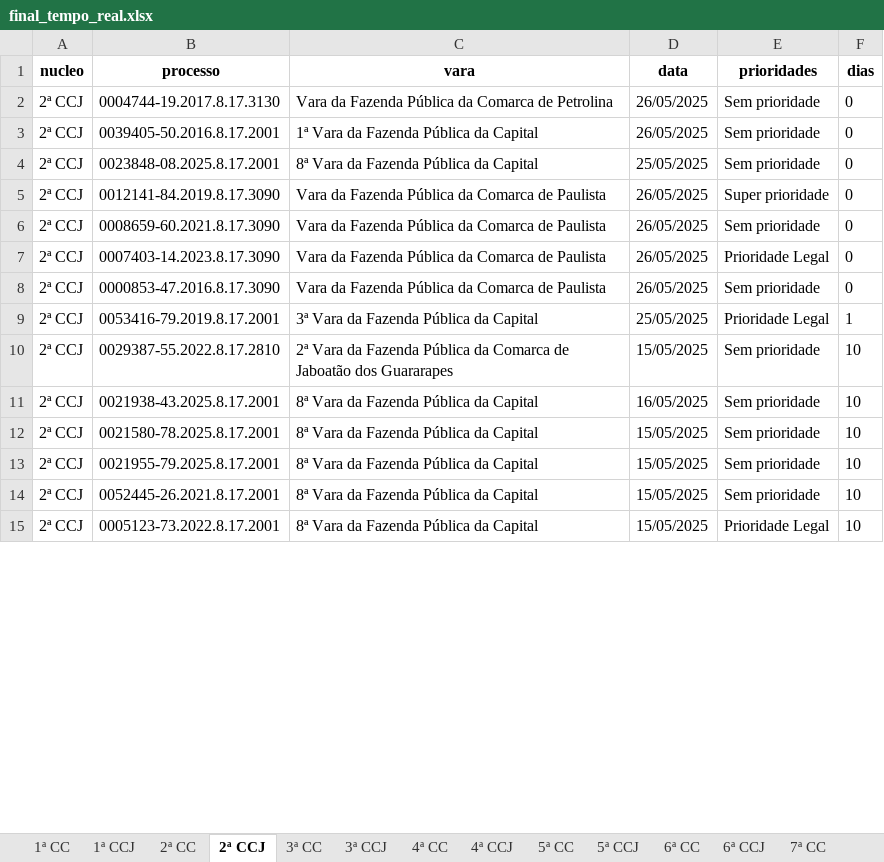
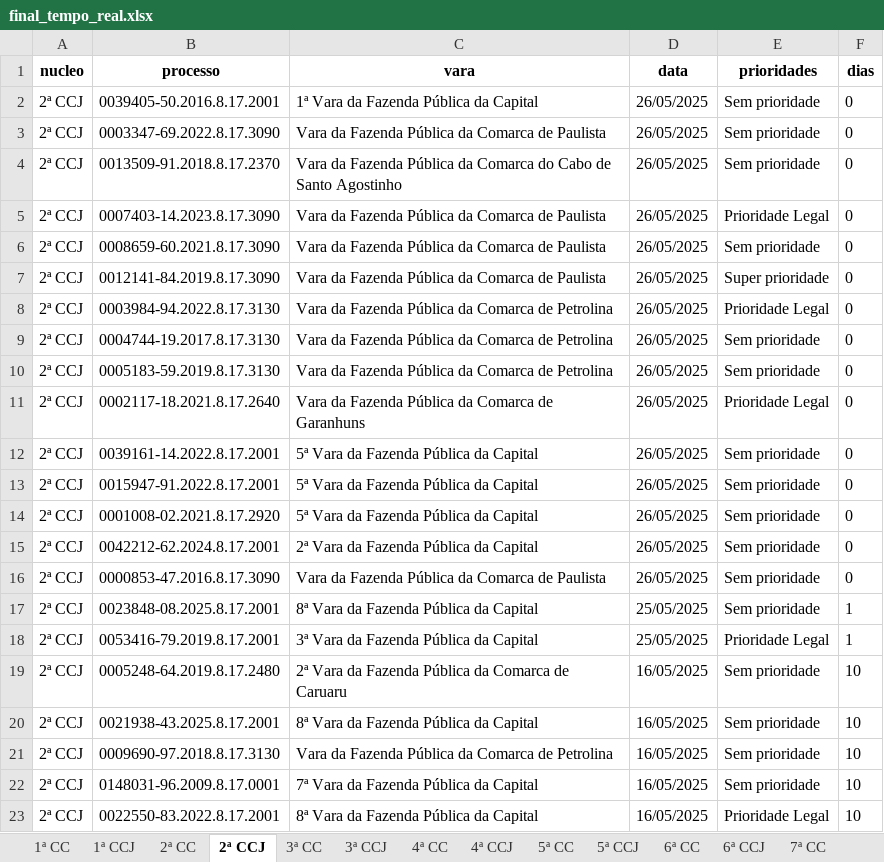
Before and after one commit to Fasri/analise_de, an Excel workbook: final_tempo_real.xlsx, sheet 2ª CCJ, drawn as a sheet; only a part is shown; values as stored, in another font and other column widths than the file's, no borders; removed rows and columns are numbered as before the commit, all else as after; the diff covers the shown part only; the diff names each change by its address in the sheet, - before the commit and + after, or states it on an @@ line.

```diff
--- a/final_tempo_real.xlsx (sheet 2ª CCJ)
+++ b/final_tempo_real.xlsx (sheet 2ª CCJ)
+row 2: 2ª CCJ | 0039405-50.2016.8.17.2001 | 1ª Vara da Fazenda Pública da Capital | 26/05/2025 | Sem prioridade | 0
+row 3: 2ª CCJ | 0003347-69.2022.8.17.3090 | Vara da Fazenda Pública da Comarca de Paulista | 26/05/2025 | Sem prioridade | 0
+row 4: 2ª CCJ | 0013509-91.2018.8.17.2370 | Vara da Fazenda Pública da Comarca do Cabo de Santo Agostinho | 26/05/2025 | Sem prioridade | 0
+row 5: 2ª CCJ | 0007403-14.2023.8.17.3090 | Vara da Fazenda Pública da Comarca de Paulista | 26/05/2025 | Prioridade Legal | 0
+row 6: 2ª CCJ | 0008659-60.2021.8.17.3090 | Vara da Fazenda Pública da Comarca de Paulista | 26/05/2025 | Sem prioridade | 0
+row 7: 2ª CCJ | 0012141-84.2019.8.17.3090 | Vara da Fazenda Pública da Comarca de Paulista | 26/05/2025 | Super prioridade | 0
+row 8: 2ª CCJ | 0003984-94.2022.8.17.3130 | Vara da Fazenda Pública da Comarca de Petrolina | 26/05/2025 | Prioridade Legal | 0
-B10 (processo): 0039405-50.2016.8.17.2001
+B10 (processo): 0005183-59.2019.8.17.3130
-C10 (vara): 1ª Vara da Fazenda Pública da Capital
+C10 (vara): Vara da Fazenda Pública da Comarca de Petrolina
+row 11: 2ª CCJ | 0002117-18.2021.8.17.2640 | Vara da Fazenda Pública da Comarca de Garanhuns | 26/05/2025 | Prioridade Legal | 0
-B12 (processo): 0023848-08.2025.8.17.2001
+B12 (processo): 0039161-14.2022.8.17.2001
-C12 (vara): 8ª Vara da Fazenda Pública da Capital
+C12 (vara): 5ª Vara da Fazenda Pública da Capital
-D12 (data): 25/05/2025
+D12 (data): 26/05/2025
-B13 (processo): 0012141-84.2019.8.17.3090
+B13 (processo): 0015947-91.2022.8.17.2001
-C13:C14 (vara): Vara da Fazenda Pública da Comarca de Paulista
+C13:C14 (vara): 5ª Vara da Fazenda Pública da Capital
-E13 (prioridades): Super prioridade
+E13 (prioridades): Sem prioridade
-B14 (processo): 0008659-60.2021.8.17.3090
+B14 (processo): 0001008-02.2021.8.17.2920
-B15 (processo): 0007403-14.2023.8.17.3090
+B15 (processo): 0042212-62.2024.8.17.2001
-C15 (vara): Vara da Fazenda Pública da Comarca de Paulista
+C15 (vara): 2ª Vara da Fazenda Pública da Capital
-E15 (prioridades): Prioridade Legal
+E15 (prioridades): Sem prioridade
+row 17: 2ª CCJ | 0023848-08.2025.8.17.2001 | 8ª Vara da Fazenda Pública da Capital | 25/05/2025 | Sem prioridade | 1
-B19 (processo): 0029387-55.2022.8.17.2810
+B19 (processo): 0005248-64.2019.8.17.2480
-C19 (vara): …Comarca de Jaboatão dos Guararapes
+C19 (vara): …Comarca de Caruaru
-D19 (data): 15/05/2025
+D19 (data): 16/05/2025
-B21 (processo): 0021580-78.2025.8.17.2001
+B21 (processo): 0009690-97.2018.8.17.3130
-C21 (vara): 8ª Vara da Fazenda Pública da Capital
+C21 (vara): Vara da Fazenda Pública da Comarca de Petrolina
-D21:D22 (data): 15/05/2025
+D21:D22 (data): 16/05/2025
-B22 (processo): 0021955-79.2025.8.17.2001
+B22 (processo): 0148031-96.2009.8.17.0001
-C22 (vara): 8ª Vara da Fazenda Pública da Capital
+C22 (vara): 7ª Vara da Fazenda Pública da Capital
-row 14: 2ª CCJ | 0052445-26.2021.8.17.2001 | 8ª Vara da Fazenda Pública da Capital | 15/05/2025 | Sem prioridade | 10
-B23 (processo): 0005123-73.2022.8.17.2001
+B23 (processo): 0022550-83.2022.8.17.2001
-D23 (data): 15/05/2025
+D23 (data): 16/05/2025
```
Also changed, not shown: 53 added rows, 58 removed rows, 7 moved rows and 127 edited cells elsewhere in this sheet, sheet 1ª CC, sheet CONSOLIDADO, sheet 6ª CC, sheet 5ª CC, sheet 2ª CC, sheet 7ª CC, 8 more sheets, quantidade_processos.xlsx.
